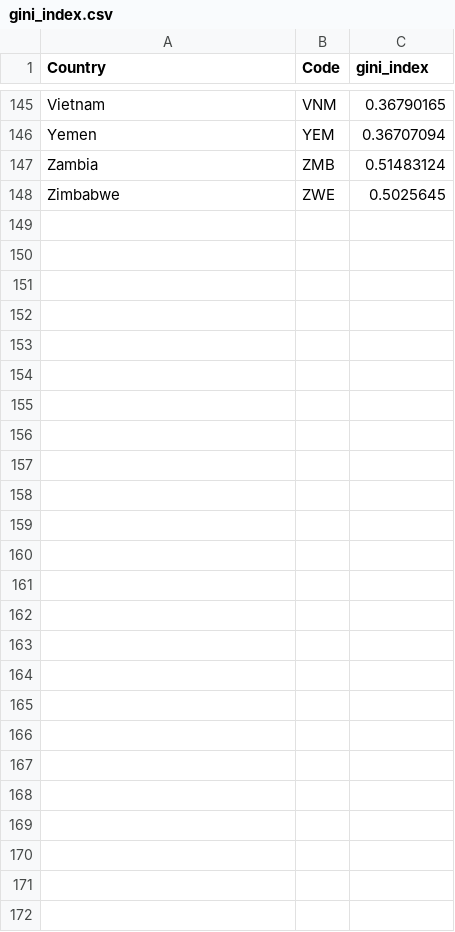
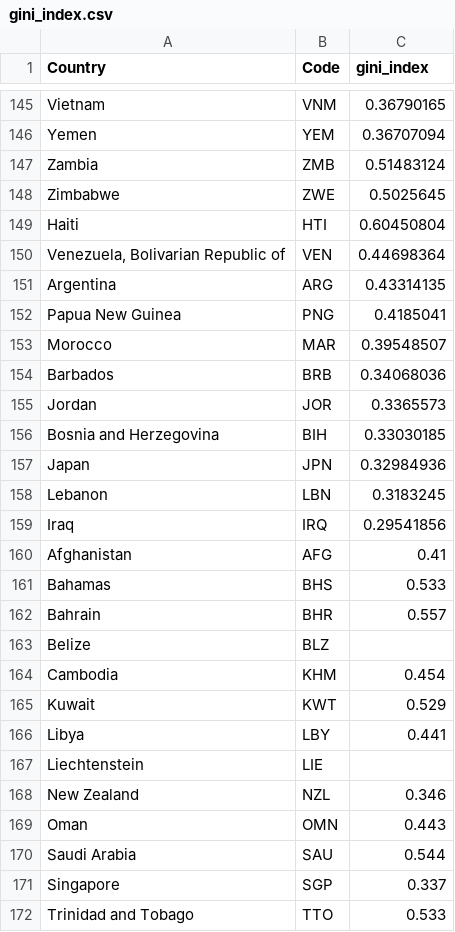
Before and after one commit to biogear13/country-factors-mobility, a CSV file: data/country_stat/gini_index.csv, drawn as a sheet; only a part is shown, gaps mark what is left out; the diff names each change by its address in the sheet, - before the commit and + after, or states it on an @@ line.

```diff
--- a/data/country_stat/gini_index.csv
+++ b/data/country_stat/gini_index.csv
+row 149: Haiti | HTI | 0.60450804
+row 150: Venezuela, Bolivarian Republic of | VEN | 0.44698364
+row 151: Argentina | ARG | 0.43314135
+row 152: Papua New Guinea | PNG | 0.4185041
+row 153: Morocco | MAR | 0.39548507
+row 154: Barbados | BRB | 0.34068036
+row 155: Jordan | JOR | 0.3365573
+row 156: Bosnia and Herzegovina | BIH | 0.33030185
+row 157: Japan | JPN | 0.32984936
+row 158: Lebanon | LBN | 0.3183245
+row 159: Iraq | IRQ | 0.29541856
+row 160: Afghanistan | AFG | 0.41
+row 161: Bahamas | BHS | 0.533
+row 162: Bahrain | BHR | 0.557
+row 163: Belize | BLZ
+row 164: Cambodia | KHM | 0.454
+row 165: Kuwait | KWT | 0.529
+row 166: Libya | LBY | 0.441
+row 167: Liechtenstein | LIE
+row 168: New Zealand | NZL | 0.346
+row 169: Oman | OMN | 0.443
+row 170: Saudi Arabia | SAU | 0.544
+row 171: Singapore | SGP | 0.337
+row 172: Trinidad and Tobago | TTO | 0.533
```
Also changed, not shown: data/country_stat/extreme_poverty.csv, data/country_stat/gdp_per_capita.csv, 9 other files.
